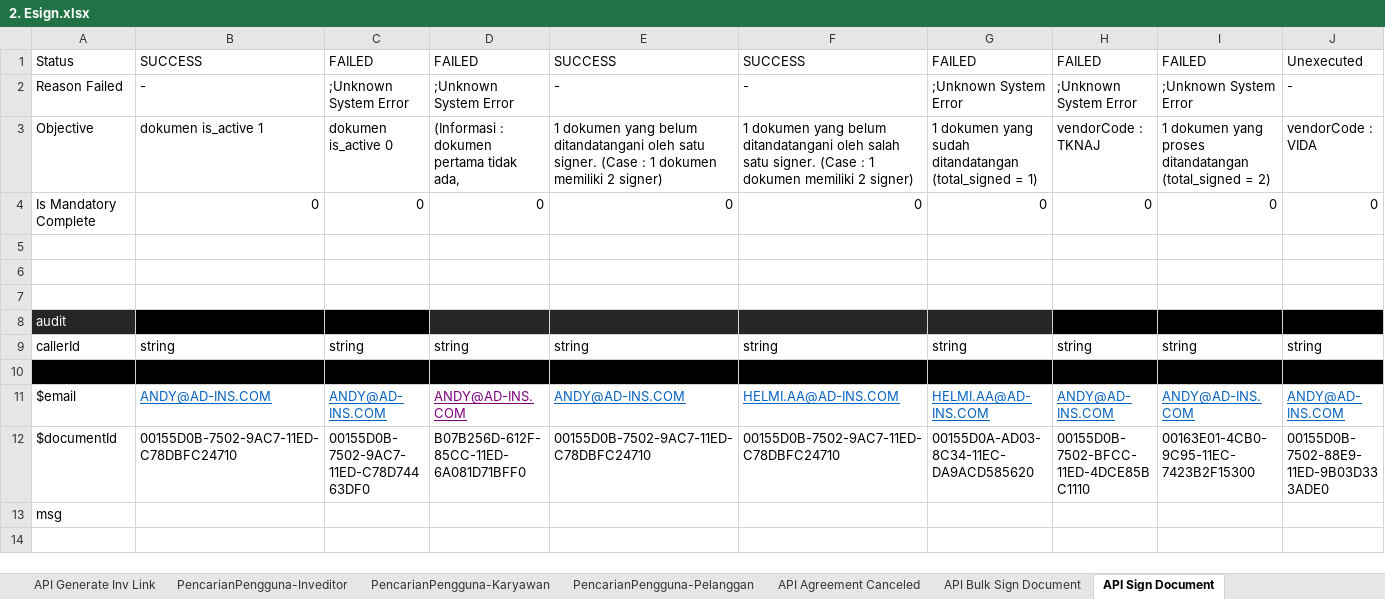
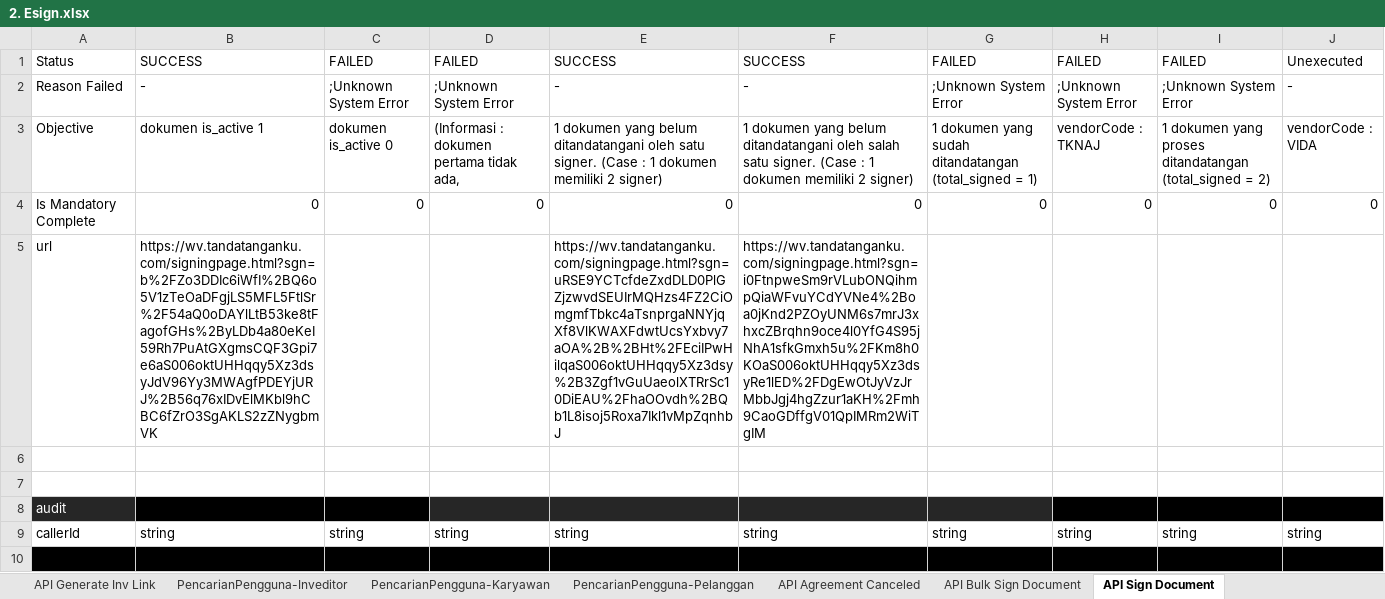
Before and after one commit to qcadins/ATeSign, an Excel workbook: Excel/2. Esign.xlsx, sheet API Sign Document, drawn as a sheet; only a part is shown; the shorter side is filled out with more unchanged rows; values as stored, in another font and other column widths than the file's, no borders; the diff names each change by its address in the sheet, - before the commit and + after, or states it on an @@ line.

```diff
--- a/Excel/2. Esign.xlsx (sheet API Sign Document)
+++ b/Excel/2. Esign.xlsx (sheet API Sign Document)
-row 5: (empty)
+row 5: url | https://wv.tandatanganku.com/signingpage.html?sgn=b%2FZo3DDIc6iWfI%2BQ6o5V1zTeOaDFgjLS5MFL5FtlSr%2F54aQ0oDAYlLtB53ke8tFagofGHs%2ByLDb4a80eKeI59Rh7PuAtGXgmsCQF3Gpi7e6aS006oktUHHqqy5Xz3dsyJdV96Yy3MWAgfPDEYjURJ%2B56q76xIDvElMKbl9hCBC6fZrO3SgAKLS2zZNygbmVK |  |  | https://wv.tandatanganku.com/signingpage.html?sgn=uRSE9YCTcfdeZxdDLD0PlGZjzwvdSEUIrMQHzs4FZ2CiOmgmfTbkc4aTsnprgaNNYjqXf8VlKWAXFdwtUcsYxbvy7aOA%2B%2BHt%2FEciIPwHilqaS006oktUHHqqy5Xz3dsy%2B3Zgf1vGuUaeolXTRrSc10DiEAU%2FhaOOvdh%2BQb1L8isoj5Roxa7Ikl1vMpZqnhbJ | https://wv.tandatanganku.com/signingpage.html?sgn=i0FtnpweSm9rVLubONQihmpQiaWFvuYCdYVNe4%2Boa0jKnd2PZOyUNM6s7mrJ3xhxcZBrqhn9oce4l0YfG4S95jNhA1sfkGmxh5u%2FKm8h0KOaS006oktUHHqqy5Xz3dsyRe1lED%2FDgEwOtJyVzJrMbbJgj4hgZzur1aKH%2Fmh9CaoGDffgV01QpIMRm2WiTgIM
```
Also changed, not shown: sheet API Send Document, formulas that keep their value.
